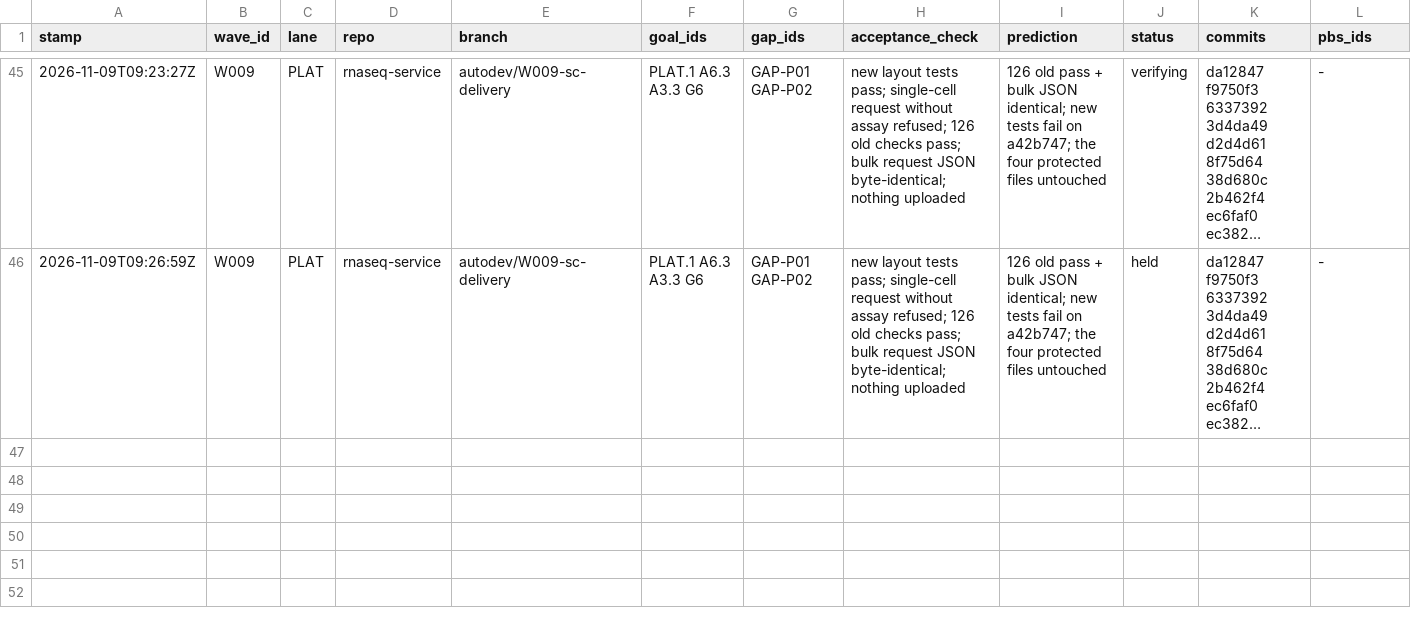
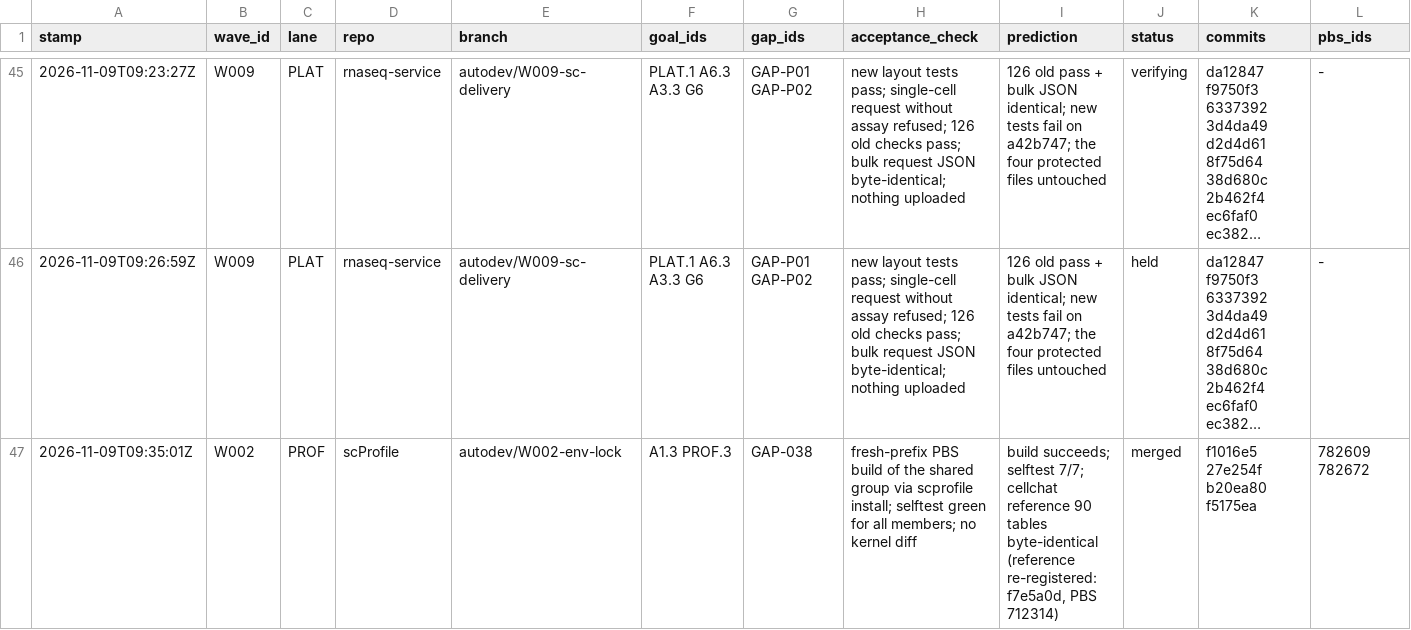
Before and after one commit to JiaenLin/single-cell-harness, a TSV file: autodev/ledger/waves.tsv, drawn as a sheet; only a part is shown, gaps mark what is left out; long unchanged cells end in …; rows hold the shown columns only; the diff names each change by its address in the sheet, - before the commit and + after, or states it on an @@ line.

```diff
--- a/autodev/ledger/waves.tsv
+++ b/autodev/ledger/waves.tsv
+row 47: 2026-11-09T09:35:01Z | W002 | PROF | scProfile | autodev/W002-env-lock | A1.3 PROF.3 | GAP-038 | fresh-prefix PBS build of the shared group via scprofile install; selftest green for all members; no kernel diff | build succeeds; selftest 7/7; cellchat reference 90 tables byte-identical (reference re-registered: f7e5a0d, PBS 712314) | merged | f1016e5 27e254f b20ea80 f5175ea | 782609 782672
```
Also changed, not shown: autodev/ledger/gaps.tsv, 2 other files.
